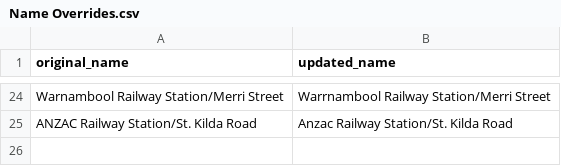
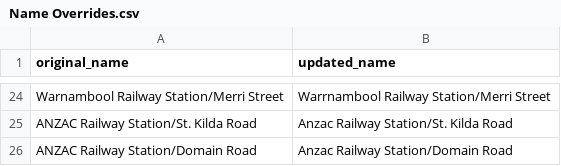
Before and after one commit to TransportVic/TransportVic-Data, a CSV file: excel/stops/Name Overrides.csv, drawn as a sheet; only a part is shown, gaps mark what is left out.

Commit message:
added domain road stop as well

```diff
--- a/excel/stops/Name Overrides.csv
+++ b/excel/stops/Name Overrides.csv
@@ -25 +25,2 @@ Warnambool Railway Station/Merri Street,Warrnambool Railway Station/Merri Street
 ANZAC Railway Station/St. Kilda Road,Anzac Railway Station/St. Kilda Road
+ANZAC Railway Station/Domain Road,Anzac Railway Station/Domain Road
```
